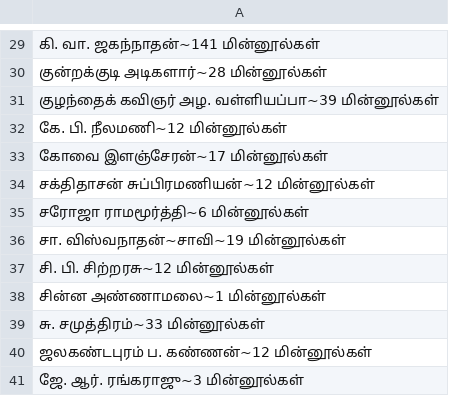
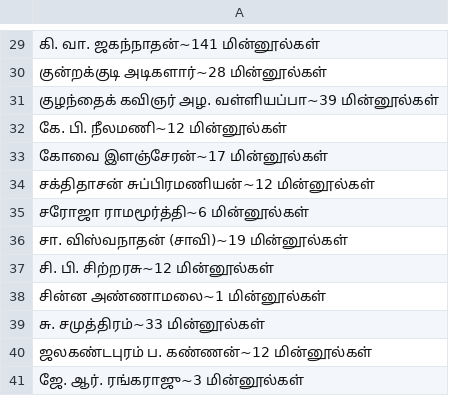
Before and after one commit to tha-uzhavan/Wikimedia-Tamil, a CSV file: 2015-tva-commons-pdf-author-s-list.csv, drawn as a sheet; only a part is shown, gaps mark what is left out; the diff names each change by its address in the sheet, - before the commit and + after, or states it on an @@ line.

Commit message:
Update 2015-tva-commons-pdf-author-s-list.csv
சா. விஸ்வநாதன்~சாவி -->  சா. விஸ்வநாதன் (சாவி)

```diff
--- a/2015-tva-commons-pdf-author-s-list.csv
+++ b/2015-tva-commons-pdf-author-s-list.csv
-A36: சா. விஸ்வநாதன்~சாவி~19 மின்னூல்கள்
+A36: சா. விஸ்வநாதன் (சாவி)~19 மின்னூல்கள்
```
